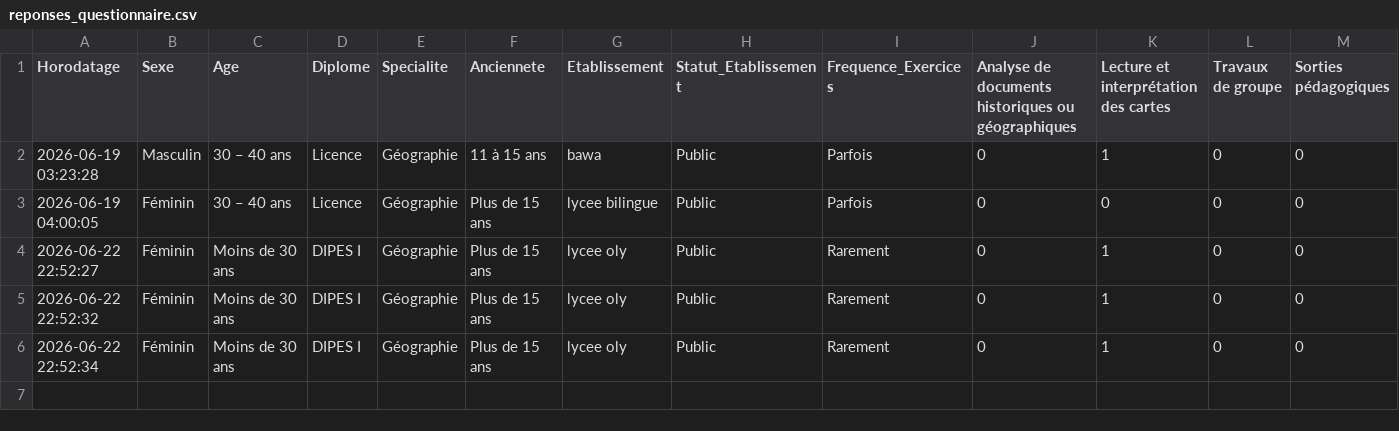
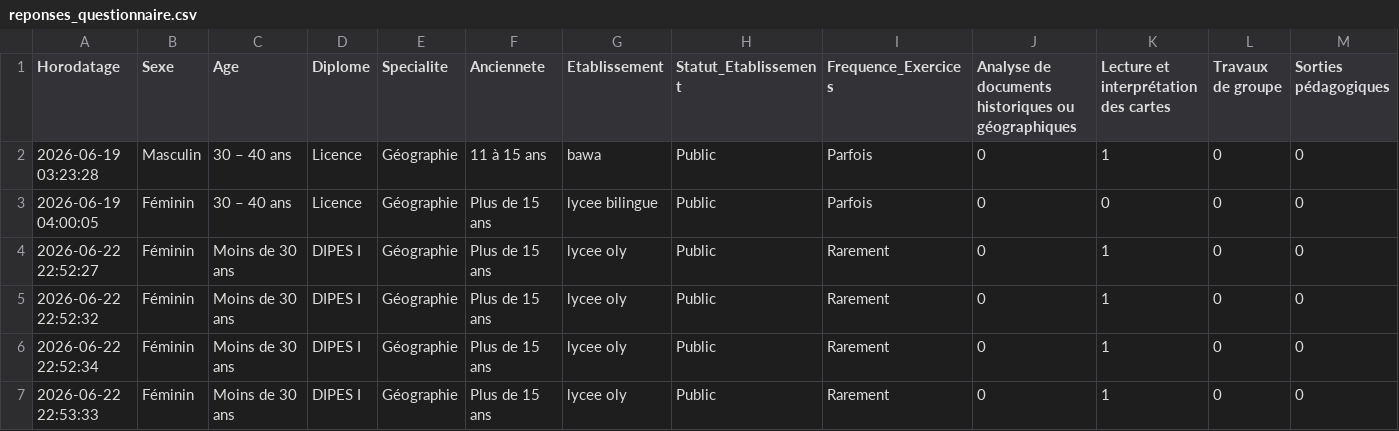
Before and after one commit to jonaswals790-bro/collecte-enseignements, a CSV file: reponses_questionnaire.csv, drawn as a sheet; only a part is shown; rows hold the shown columns only; the diff names each change by its address in the sheet, - before the commit and + after, or states it on an @@ line.

Commit message:
Data: nouvel enregistrement automatique - lycee oly

```diff
--- a/reponses_questionnaire.csv
+++ b/reponses_questionnaire.csv
+row 7: 2026-06-22 22:53:33 | Féminin | Moins de 30 ans | DIPES I | Géographie | Plus de 15 ans | lycee oly | Public | Rarement | 0 | 1 | 0 | 0
```
Also changed, not shown: 1 other file.
